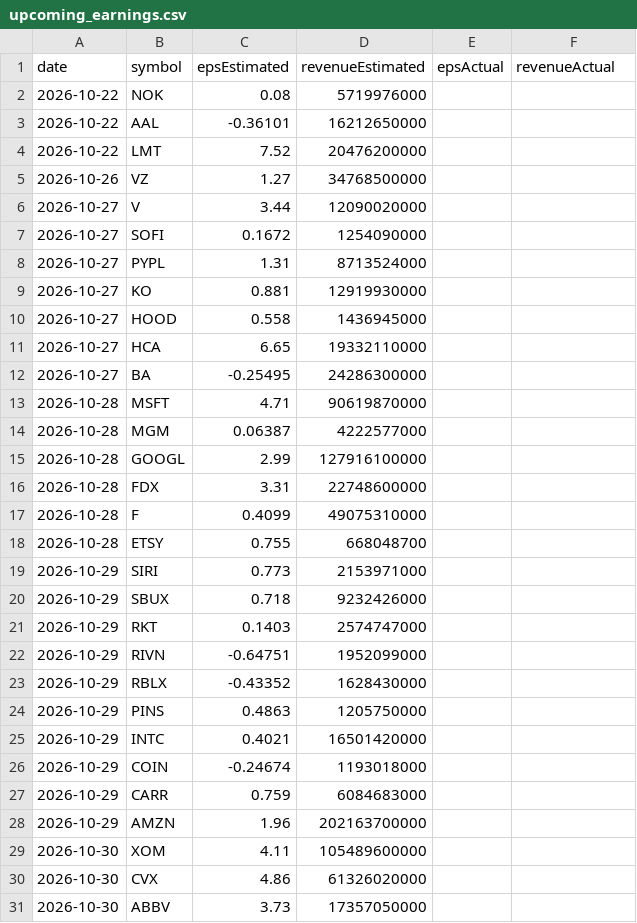
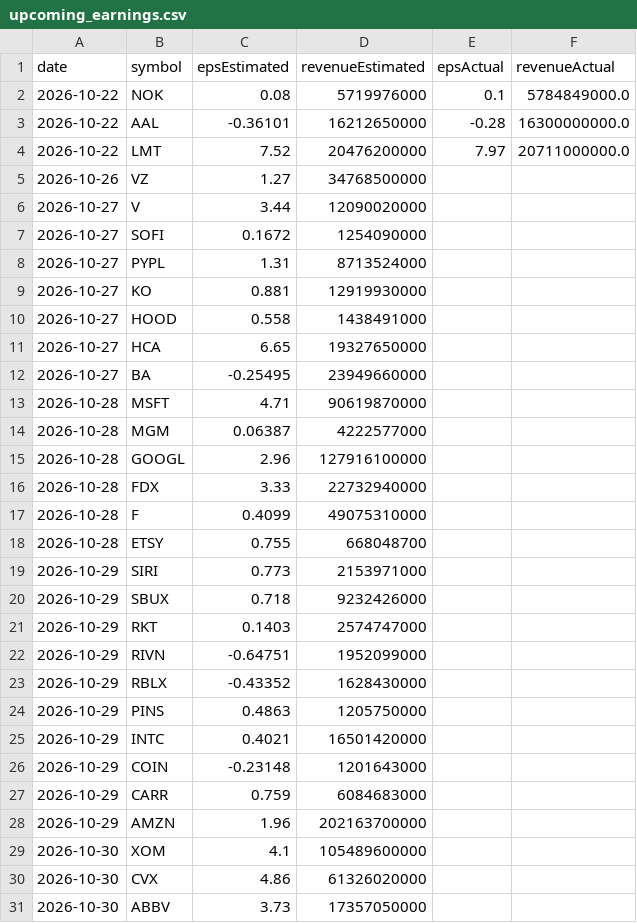
Before and after one commit to fishinmn/stock_screener, a CSV file: data/upcoming_earnings.csv, drawn as a sheet.

```diff
--- a/data/upcoming_earnings.csv
+++ b/data/upcoming_earnings.csv
@@ -1,5 +1,5 @@
 date,symbol,epsEstimated,revenueEstimated,epsActual,revenueActual
-2026-10-22,NOK,0.08,5719976000,,
-2026-10-22,AAL,-0.36101,16212650000,,
-2026-10-22,LMT,7.52,20476200000,,
+2026-10-22,NOK,0.08,5719976000,0.1,5784849000.0
+2026-10-22,AAL,-0.36101,16212650000,-0.28,16300000000.0
+2026-10-22,LMT,7.52,20476200000,7.97,20711000000.0
 2026-10-26,VZ,1.27,34768500000,,
@@ -9,9 +9,9 @@ date,symbol,epsEstimated,revenueEstimated,epsActual,revenueActual
 2026-10-27,KO,0.881,12919930000,,
-2026-10-27,HOOD,0.558,1436945000,,
-2026-10-27,HCA,6.65,19332110000,,
-2026-10-27,BA,-0.25495,24286300000,,
+2026-10-27,HOOD,0.558,1438491000,,
+2026-10-27,HCA,6.65,19327650000,,
+2026-10-27,BA,-0.25495,23949660000,,
 2026-10-28,MSFT,4.71,90619870000,,
 2026-10-28,MGM,0.06387,4222577000,,
-2026-10-28,GOOGL,2.99,127916100000,,
-2026-10-28,FDX,3.31,22748600000,,
+2026-10-28,GOOGL,2.96,127916100000,,
+2026-10-28,FDX,3.33,22732940000,,
 2026-10-28,F,0.4099,49075310000,,
@@ -25,6 +25,6 @@ date,symbol,epsEstimated,revenueEstimated,epsActual,revenueActual
 2026-10-29,INTC,0.4021,16501420000,,
-2026-10-29,COIN,-0.24674,1193018000,,
+2026-10-29,COIN,-0.23148,1201643000,,
 2026-10-29,CARR,0.759,6084683000,,
 2026-10-29,AMZN,1.96,202163700000,,
-2026-10-30,XOM,4.11,105489600000,,
+2026-10-30,XOM,4.1,105489600000,,
 2026-10-30,CVX,4.86,61326020000,,
```
Also changed, not shown: data/fundamentals_screener_recent_earnings.csv, data/recent_earnings.csv, 9 other files.
